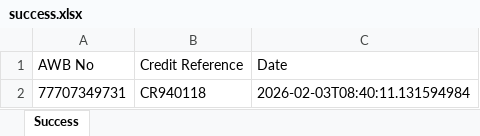
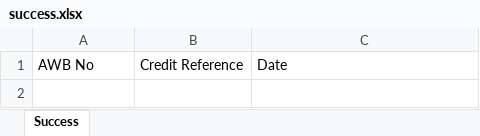
Before and after one commit to developmenttalkies-a11y/bd-test-api, an Excel workbook: backend/shipping/data/success.xlsx, sheet Success, drawn as a sheet; values as stored, in another font and other column widths than the file's, no borders; the diff names each change by its address in the sheet, - before the commit and + after, or states it on an @@ line.

```diff
--- a/backend/shipping/data/success.xlsx (sheet Success)
+++ b/backend/shipping/data/success.xlsx (sheet Success)
-row 2: 77707349731 | CR940118 | 2026-02-03T08:40:11.131594984
```
Also changed, not shown: backend/shipping/data/failure.xlsx, 4 other files.
